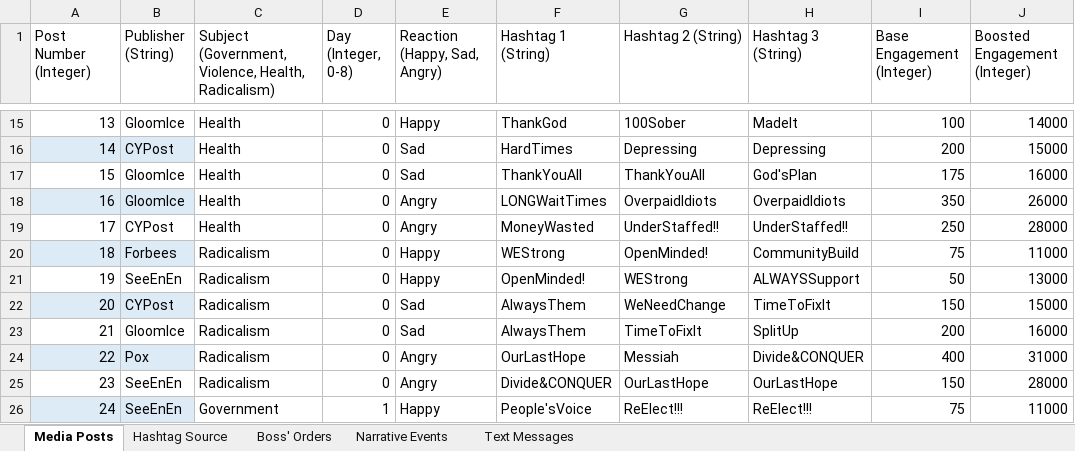
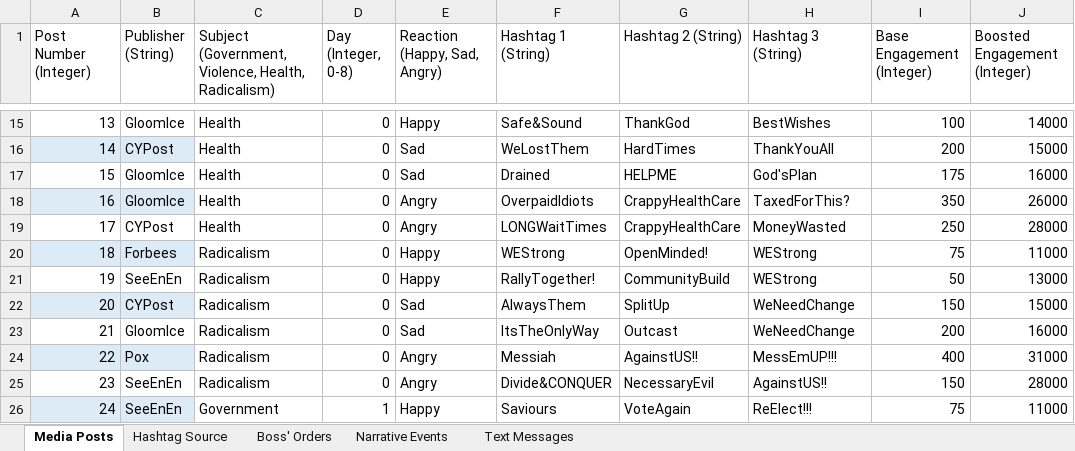
Before and after one commit to ZizoMass/UnderChoices, an Excel workbook: Source/Narrative/Game Data.xlsx, sheet Media Posts, drawn as a sheet; only a part is shown, gaps mark what is left out; values as stored, in another font and other column widths than the file's, no borders; table styles not drawn; the diff covers the shown part only; the diff names each change by its address in the sheet, - before the commit and + after, or states it on an @@ line.

```diff
--- a/Source/Narrative/Game Data.xlsx (sheet Media Posts)
+++ b/Source/Narrative/Game Data.xlsx (sheet Media Posts)
-F15 (Hashtag 1 (String)): ThankGod
+F15 (Hashtag 1 (String)): Safe&Sound
-G15 (Hashtag 2 (String)): 100Sober
+G15 (Hashtag 2 (String)): ThankGod
-H15 (Hashtag 3 (String)): MadeIt
+H15 (Hashtag 3 (String)): BestWishes
-F16 (Hashtag 1 (String)): HardTimes
+F16 (Hashtag 1 (String)): WeLostThem
-G16 (Hashtag 2 (String)): Depressing
+G16 (Hashtag 2 (String)): HardTimes
-H16 (Hashtag 3 (String)): Depressing
+H16 (Hashtag 3 (String)): ThankYouAll
-F17 (Hashtag 1 (String)): ThankYouAll
+F17 (Hashtag 1 (String)): Drained
-G17 (Hashtag 2 (String)): ThankYouAll
+G17 (Hashtag 2 (String)): HELPME
-F18 (Hashtag 1 (String)): LONGWaitTimes
+F18 (Hashtag 1 (String)): OverpaidIdiots
-G18 (Hashtag 2 (String)): OverpaidIdiots
+G18 (Hashtag 2 (String)): CrappyHealthCare
-H18 (Hashtag 3 (String)): OverpaidIdiots
+H18 (Hashtag 3 (String)): TaxedForThis?
-F19 (Hashtag 1 (String)): MoneyWasted
+F19 (Hashtag 1 (String)): LONGWaitTimes
-G19 (Hashtag 2 (String)): UnderStaffed!!
+G19 (Hashtag 2 (String)): CrappyHealthCare
-H19 (Hashtag 3 (String)): UnderStaffed!!
+H19 (Hashtag 3 (String)): MoneyWasted
-H20 (Hashtag 3 (String)): CommunityBuild
+H20 (Hashtag 3 (String)): WEStrong
-F21 (Hashtag 1 (String)): OpenMinded!
+F21 (Hashtag 1 (String)): RallyTogether!
-G21 (Hashtag 2 (String)): WEStrong
+G21 (Hashtag 2 (String)): CommunityBuild
-H21 (Hashtag 3 (String)): ALWAYSSupport
+H21 (Hashtag 3 (String)): WEStrong
-G22 (Hashtag 2 (String)): WeNeedChange
+G22 (Hashtag 2 (String)): SplitUp
-H22 (Hashtag 3 (String)): TimeToFixIt
+H22 (Hashtag 3 (String)): WeNeedChange
-F23 (Hashtag 1 (String)): AlwaysThem
+F23 (Hashtag 1 (String)): ItsTheOnlyWay
-G23 (Hashtag 2 (String)): TimeToFixIt
+G23 (Hashtag 2 (String)): Outcast
-H23 (Hashtag 3 (String)): SplitUp
+H23 (Hashtag 3 (String)): WeNeedChange
-F24 (Hashtag 1 (String)): OurLastHope
+F24 (Hashtag 1 (String)): Messiah
-G24 (Hashtag 2 (String)): Messiah
+G24 (Hashtag 2 (String)): AgainstUS!!
-H24 (Hashtag 3 (String)): Divide&CONQUER
+H24 (Hashtag 3 (String)): MessEmUP!!!
-G25 (Hashtag 2 (String)): OurLastHope
+G25 (Hashtag 2 (String)): NecessaryEvil
-H25 (Hashtag 3 (String)): OurLastHope
+H25 (Hashtag 3 (String)): AgainstUS!!
-F26 (Hashtag 1 (String)): People'sVoice
+F26 (Hashtag 1 (String)): Saviours
-G26 (Hashtag 2 (String)): ReElect!!!
+G26 (Hashtag 2 (String)): VoteAgain
```
Also changed, not shown: 531 edited cells elsewhere in this sheet, 2 other files.
